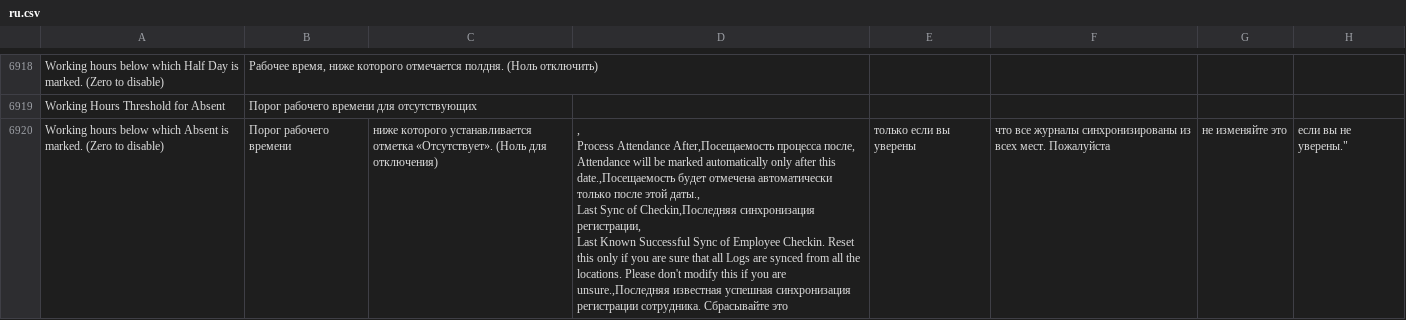
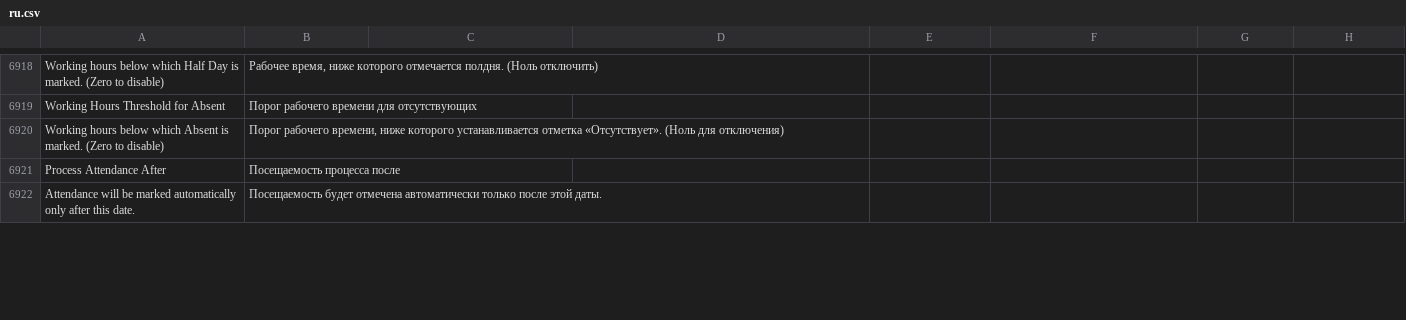
Before and after one commit to techyst-net/nexyst, a CSV file: erpnext/translations/ru.csv, drawn as a sheet; only a part is shown, gaps mark what is left out; the diff covers the shown part only.

Commit message:
chore: incorrect translations

```diff
--- a/erpnext/translations/ru.csv
+++ b/erpnext/translations/ru.csv
@@ -6919,6 +6919,4 @@ Working hours below which Half Day is marked. (Zero to disable),"Рабочее
 Working Hours Threshold for Absent,Порог рабочего времени для отсутствующих,
-Working hours below which Absent is marked. (Zero to disable),Порог рабочего времени, ниже которого устанавливается отметка «Отсутствует». (Ноль для отключения),",
-Process Attendance After,Посещаемость процесса после,
-Attendance will be marked automatically only after this date.,Посещаемость будет отмечена автоматически только после этой даты.,
-Last Sync of Checkin,Последняя синхронизация регистрации,
-Last Known Successful Sync of Employee Checkin. Reset this only if you are sure that all Logs are synced from all the locations. Please don't modify this if you are unsure.,"Последняя известная успешная синхронизация регистрации сотрудника. Сбрасывайте это, только если вы уверены, что все журналы синхронизированы из всех мест. Пожалуйста, не изменяйте это, если вы не уверены.",
+"Working hours below which Absent is marked. (Zero to disable)","Порог рабочего времени, ниже которого устанавливается отметка «Отсутствует». (Ноль для отключения)",
+Process Attendance After,Посещаемость процесса после,
+Attendance will be marked automatically only after this date.,Посещаемость будет отмечена автоматически только после этой даты.,
```
Also changed, not shown: 2 added rows and 2 edited cells elsewhere in this file.
